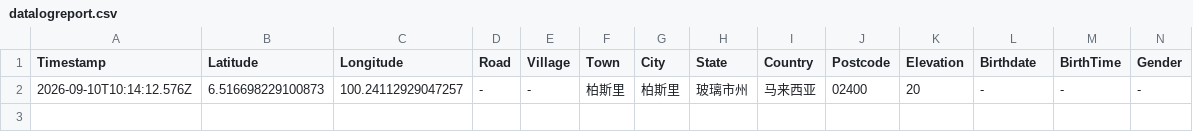
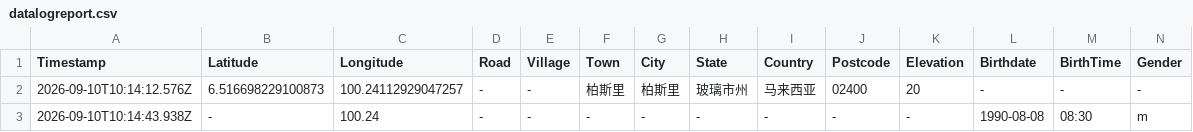
Before and after one commit to chantianseng/ChanTianSengMetaScienceCalculator, a CSV file: datalogreport.csv, drawn as a sheet; only a part is shown; rows hold the shown columns only; the diff names each change by its address in the sheet, - before the commit and + after, or states it on an @@ line.

Commit message:
Update datalogreport.csv for Pro Chart: 1990-08-08 08:30

```diff
--- a/datalogreport.csv
+++ b/datalogreport.csv
+row 3: 2026-09-10T10:14:43.938Z | - | 100.24 | - | - | - | - | - | - | - | - | 1990-08-08 | 08:30 | m
```
